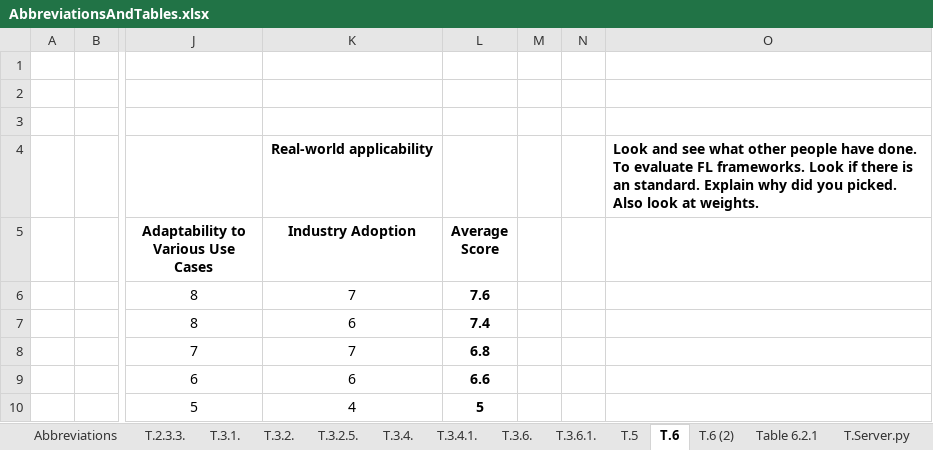
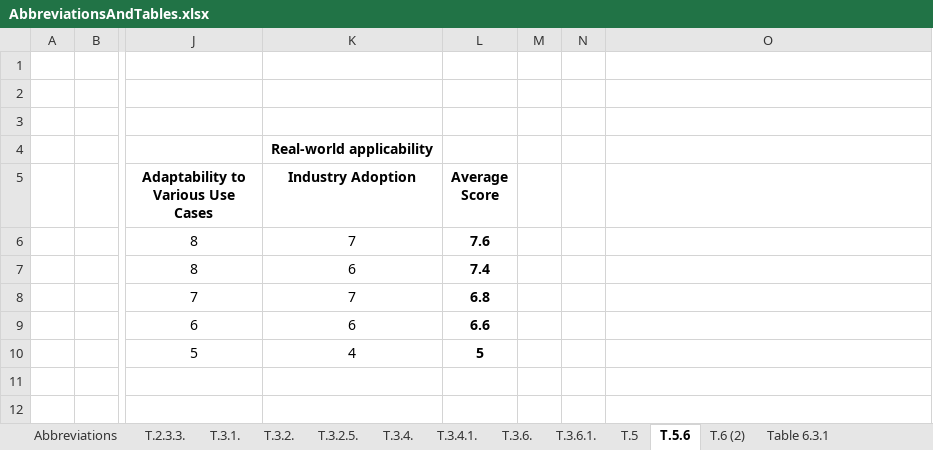
Before and after one commit to JoseRicoCct/Capstone_MScData_Sept23_SB, an Excel workbook: FiguresAndTables/AbbreviationsAndTables.xlsx, sheet T.5.6, drawn as a sheet; only a part is shown, gaps mark what is left out; values as stored, in another font and other column widths than the file's, no borders; the diff names each change by its address in the sheet, - before the commit and + after, or states it on an @@ line.

```diff
--- a/FiguresAndTables/AbbreviationsAndTables.xlsx (sheet T.5.6)
+++ b/FiguresAndTables/AbbreviationsAndTables.xlsx (sheet T.5.6)
-sheet tab: T.6
+sheet tab: T.5.6
-sheet tab: Table 6.2.1
+sheet tab: Table 6.3.1
-O4: Look and see what other people have done. To evaluate FL frameworks. Look if there is an standard. Explain why did you picked. Also look at weights.
+O4: (empty)
```
Also changed, not shown: sheet Table 6.5.2. Medical model laye, other sheet tabs, 18 other files.
